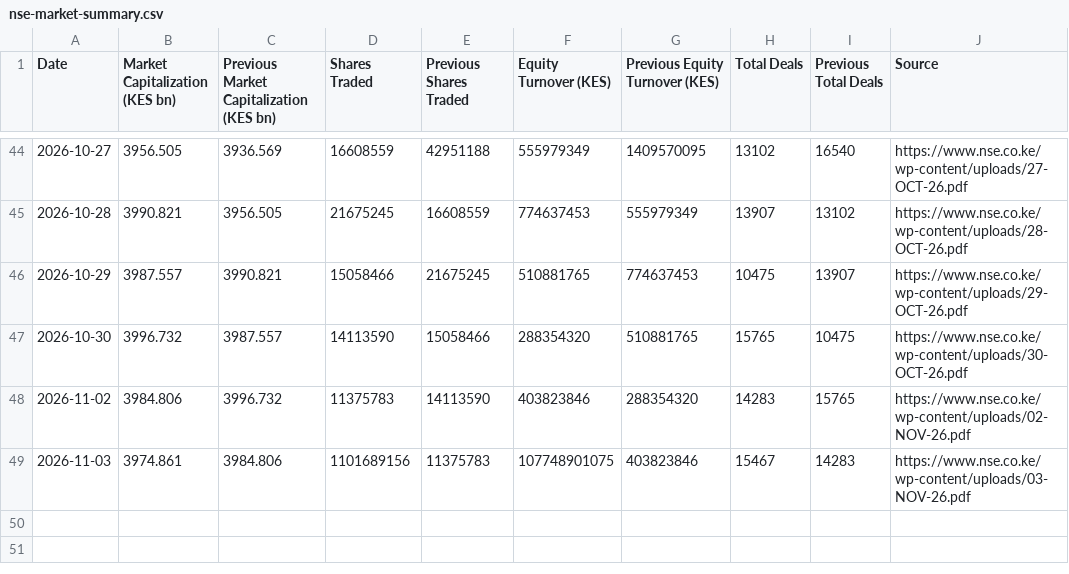
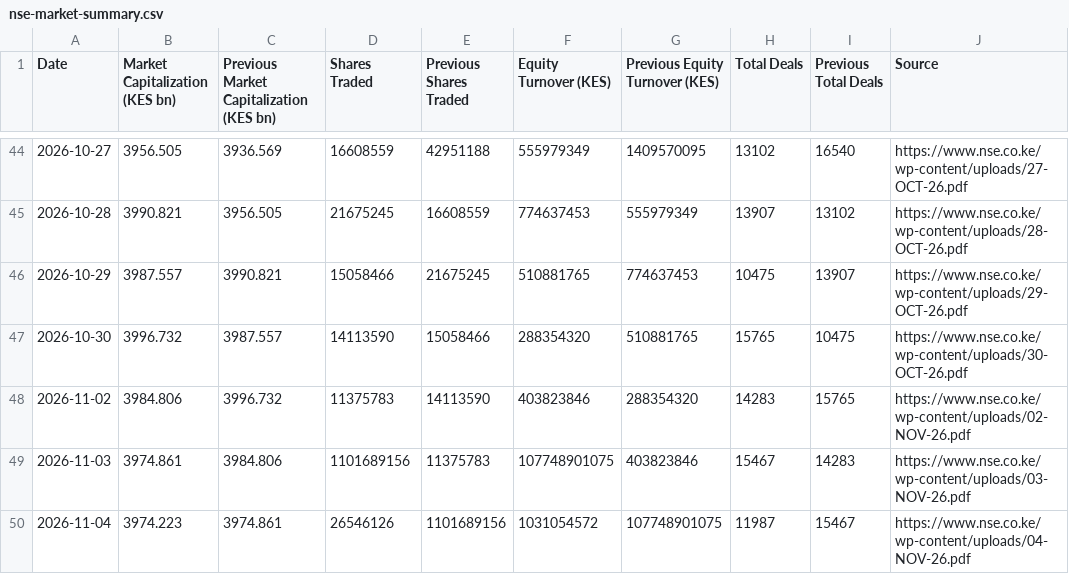
Before and after one commit to Coinimain/kenyanmmf, a CSV file: nse-market-summary.csv, drawn as a sheet; only a part is shown, gaps mark what is left out; the diff names each change by its address in the sheet, - before the commit and + after, or states it on an @@ line.

```diff
--- a/nse-market-summary.csv
+++ b/nse-market-summary.csv
+row 50: 2026-11-04 | 3974.223 | 3974.861 | 26546126 | 1101689156 | 1031054572 | 107748901075 | 11987 | 15467 | https://www.nse.co.ke/wp-content/uploads/04-NOV-26.pdf
```
Also changed, not shown: nse-market-indices.csv, 1 other file.
